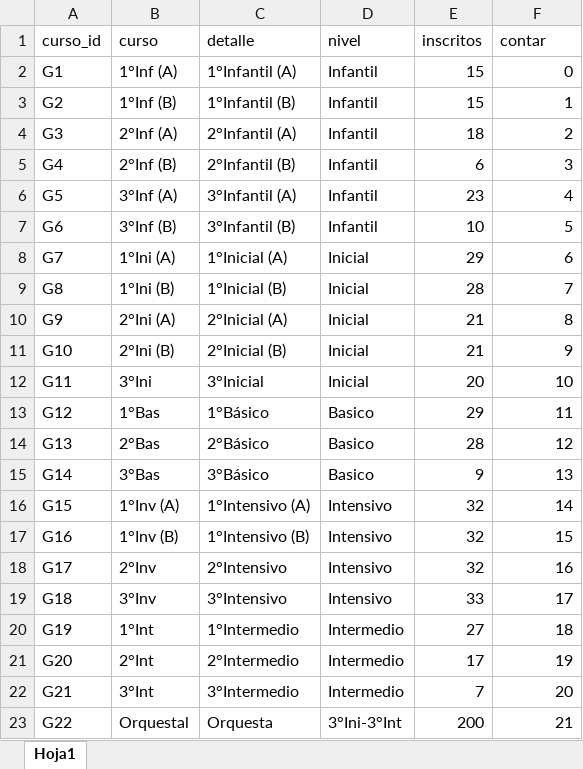
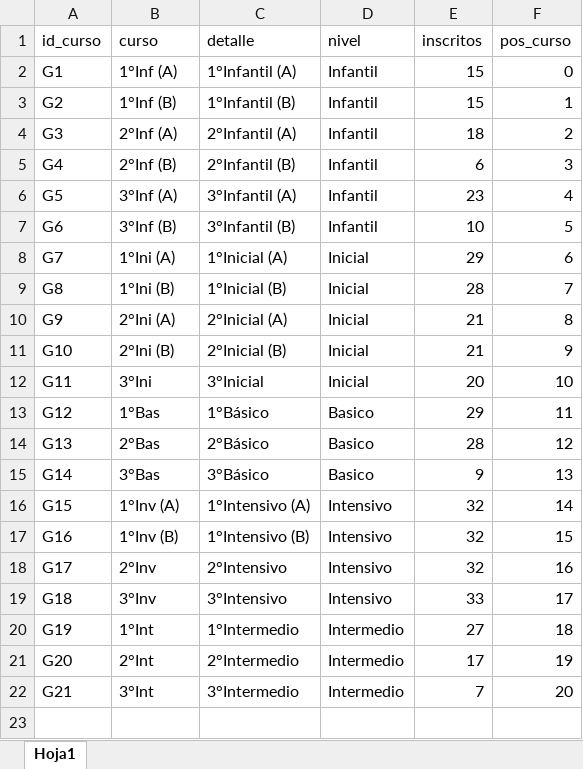
Before and after one commit to AndrewHerrada/Timetabling, an Excel workbook: db/tablas_procesadas/Curso.xlsx, sheet Hoja1, drawn as a sheet; values as stored, in another font and other column widths than the file's, no borders; the diff names each change by its address in the sheet, - before the commit and + after, or states it on an @@ line.

```diff
--- a/db/tablas_procesadas/Curso.xlsx (sheet Hoja1)
+++ b/db/tablas_procesadas/Curso.xlsx (sheet Hoja1)
-A1: curso_id
+A1: id_curso
-F1: contar
+F1: pos_curso
-row 23: G22 | Orquestal | Orquesta | 3°Ini-3°Int | 200 | 21
```
Also changed, not shown: db/tablas_procesadas/Detalle_materia.xlsx, db/tablas_procesadas/Materia.xlsx, 13 other files.
